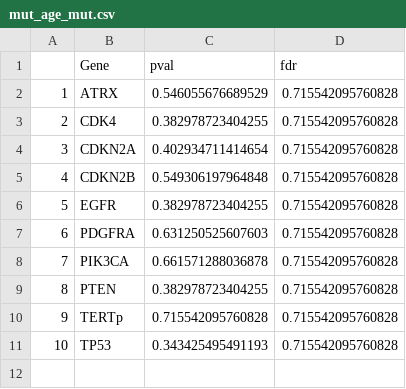
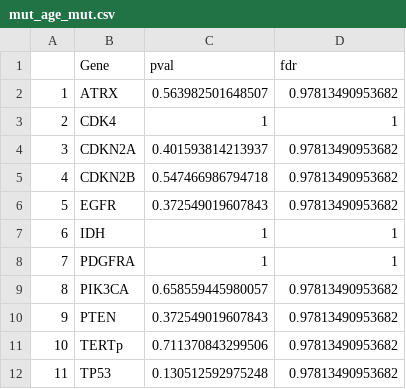
Before and after one commit to wanglab-cns/cns-ngs-clinical, a CSV file: result/barPlot/csv/mut_age_mut.csv, drawn as a sheet; addresses are those after the commit; the diff names each change by its address in the sheet, - before the commit and + after, or states it on an @@ line.

```diff
--- a/result/barPlot/csv/mut_age_mut.csv
+++ b/result/barPlot/csv/mut_age_mut.csv
-C2 (pval): 0.546055676689529
+C2 (pval): 0.563982501648507
-D2 (fdr): 0.715542095760828
+D2 (fdr): 0.97813490953682
-C3 (pval): 0.382978723404255
+C3 (pval): 1
-D3 (fdr): 0.715542095760828
+D3 (fdr): 1
-C4 (pval): 0.402934711414654
+C4 (pval): 0.401593814213937
-D4:D6 (fdr): 0.715542095760828
+D4:D6 (fdr): 0.97813490953682
-C5 (pval): 0.549306197964848
+C5 (pval): 0.547466986794718
-C6 (pval): 0.382978723404255
+C6 (pval): 0.372549019607843
+row 7: 6 | IDH | 1 | 1
@@ column A renumbered from row 8 down @@
-C8 (pval): 0.631250525607603
+C8 (pval): 1
-D8 (fdr): 0.715542095760828
+D8 (fdr): 1
-C9 (pval): 0.661571288036878
+C9 (pval): 0.658559445980057
-D9:D12 (fdr): 0.715542095760828
+D9:D12 (fdr): 0.97813490953682
-C10 (pval): 0.382978723404255
+C10 (pval): 0.372549019607843
-C11 (pval): 0.715542095760828
+C11 (pval): 0.711370843299506
-C12 (pval): 0.343425495491193
+C12 (pval): 0.130512592975248
```
Also changed, not shown: result/barPlot/csv/mut_age_wt.csv, result/barPlot/csv/mut_sex_mut.csv, 26 other files.
